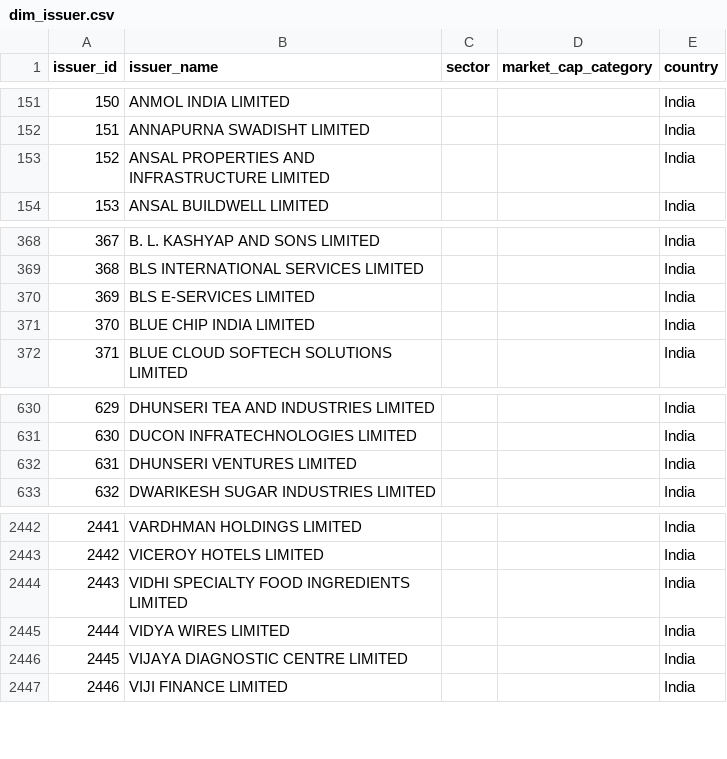
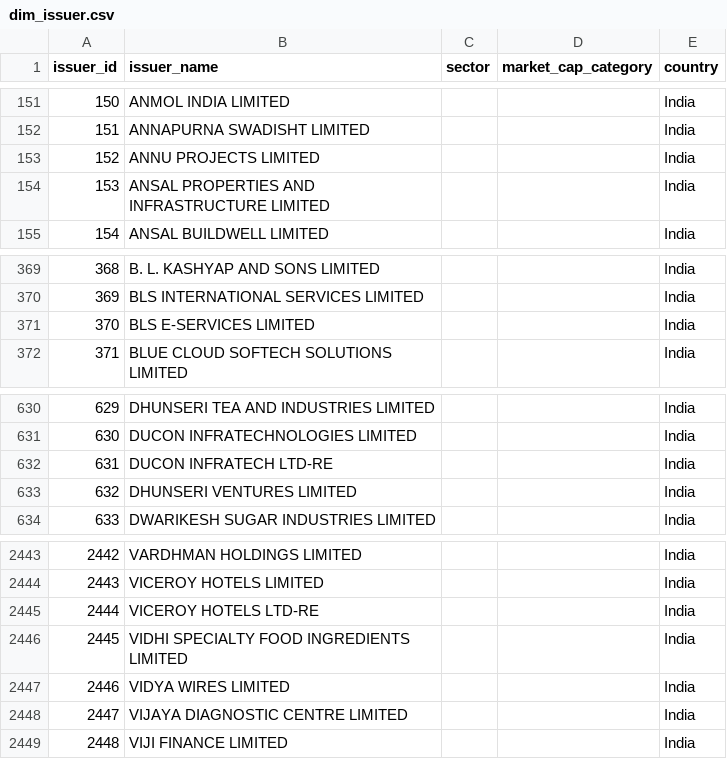
Before and after one commit to brkrishna/TickerTruth, a CSV file: data/curated/dim_issuer.csv, drawn as a sheet; only a part is shown, gaps mark what is left out; removed rows and columns are numbered as before the commit, all else as after; the diff names each change by its address in the sheet, - before the commit and + after, or states it on an @@ line.

```diff
--- a/data/curated/dim_issuer.csv
+++ b/data/curated/dim_issuer.csv
+row 153: 152 | ANNU PROJECTS LIMITED |  |  | India
@@ column A (issuer_id) renumbered from row 154 down @@
-row 371: 370 | BLUE CHIP INDIA LIMITED |  |  | India
+row 632: 631 | DUCON INFRATECH LTD-RE |  |  | India
+row 2445: 2444 | VICEROY HOTELS LTD-RE |  |  | India
```
Also changed, not shown: data/curated/dim_security_master.csv, data/curated/fact_adjustment_factor.csv, 2 other files.
